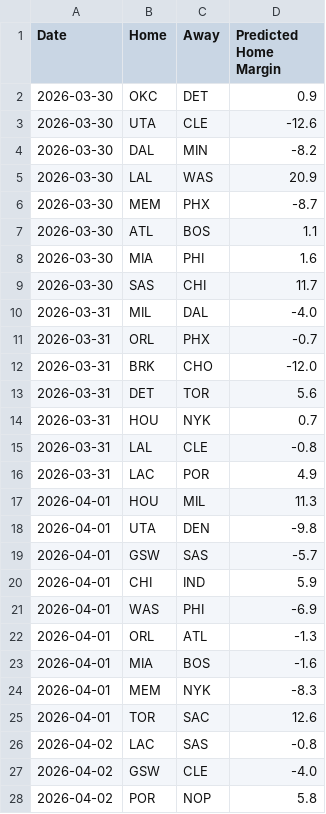
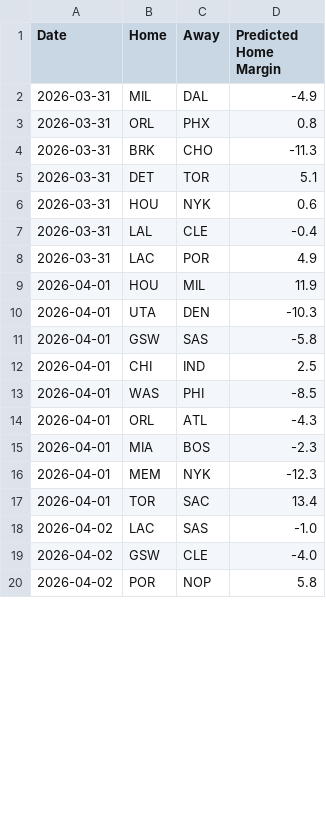
Before and after one commit to xocelyk/nba-forecast, a CSV file: data/predicted_margins.csv, drawn as a sheet; only a part is shown; the diff covers the shown part only.

```diff
--- a/data/predicted_margins.csv
+++ b/data/predicted_margins.csv
@@ -1,27 +1,19 @@
 Date,Home,Away,Predicted Home Margin
-2026-03-30,OKC,DET,0.9
-2026-03-30,UTA,CLE,-12.6
-2026-03-30,DAL,MIN,-8.2
-2026-03-30,LAL,WAS,20.9
-2026-03-30,MEM,PHX,-8.7
-2026-03-30,ATL,BOS,1.1
-2026-03-30,MIA,PHI,1.6
-2026-03-30,SAS,CHI,11.7
-2026-03-31,MIL,DAL,-4.0
-2026-03-31,ORL,PHX,-0.7
-2026-03-31,BRK,CHO,-12.0
-2026-03-31,DET,TOR,5.6
-2026-03-31,HOU,NYK,0.7
-2026-03-31,LAL,CLE,-0.8
+2026-03-31,MIL,DAL,-4.9
+2026-03-31,ORL,PHX,0.8
+2026-03-31,BRK,CHO,-11.3
+2026-03-31,DET,TOR,5.1
+2026-03-31,HOU,NYK,0.6
+2026-03-31,LAL,CLE,-0.4
 2026-03-31,LAC,POR,4.9
-2026-04-01,HOU,MIL,11.3
-2026-04-01,UTA,DEN,-9.8
-2026-04-01,GSW,SAS,-5.7
-2026-04-01,CHI,IND,5.9
-2026-04-01,WAS,PHI,-6.9
-2026-04-01,ORL,ATL,-1.3
-2026-04-01,MIA,BOS,-1.6
-2026-04-01,MEM,NYK,-8.3
-2026-04-01,TOR,SAC,12.6
-2026-04-02,LAC,SAS,-0.8
+2026-04-01,HOU,MIL,11.9
+2026-04-01,UTA,DEN,-10.3
+2026-04-01,GSW,SAS,-5.8
+2026-04-01,CHI,IND,2.5
+2026-04-01,WAS,PHI,-8.5
+2026-04-01,ORL,ATL,-4.3
+2026-04-01,MIA,BOS,-2.3
+2026-04-01,MEM,NYK,-12.3
+2026-04-01,TOR,SAC,13.4
+2026-04-02,LAC,SAS,-1.0
 2026-04-02,GSW,CLE,-4.0
```
Also changed, not shown: 5 added rows and 25 edited cells elsewhere in this file, data/em_ratings_2026.csv, data/games/year_data_2026.csv, 11 other files.
